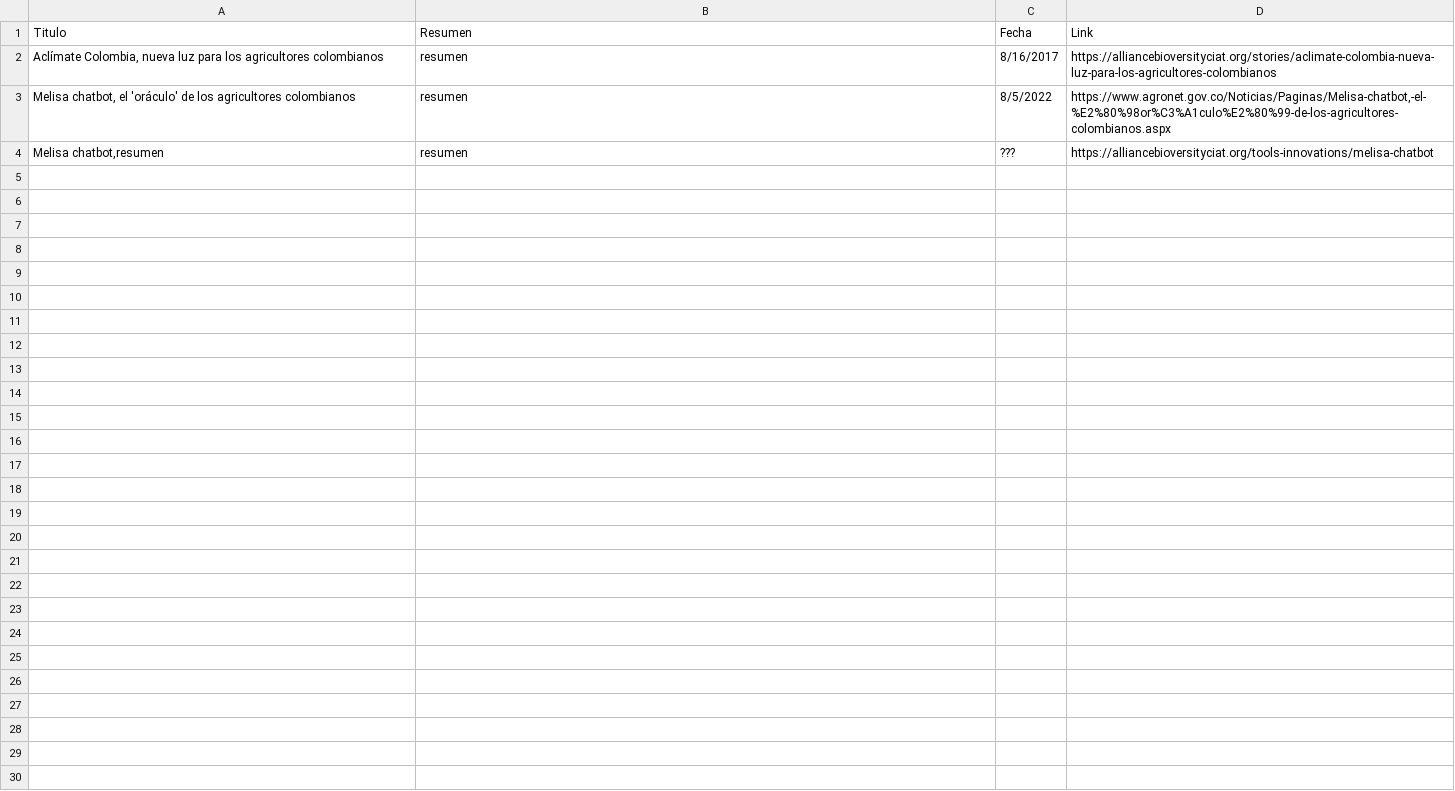
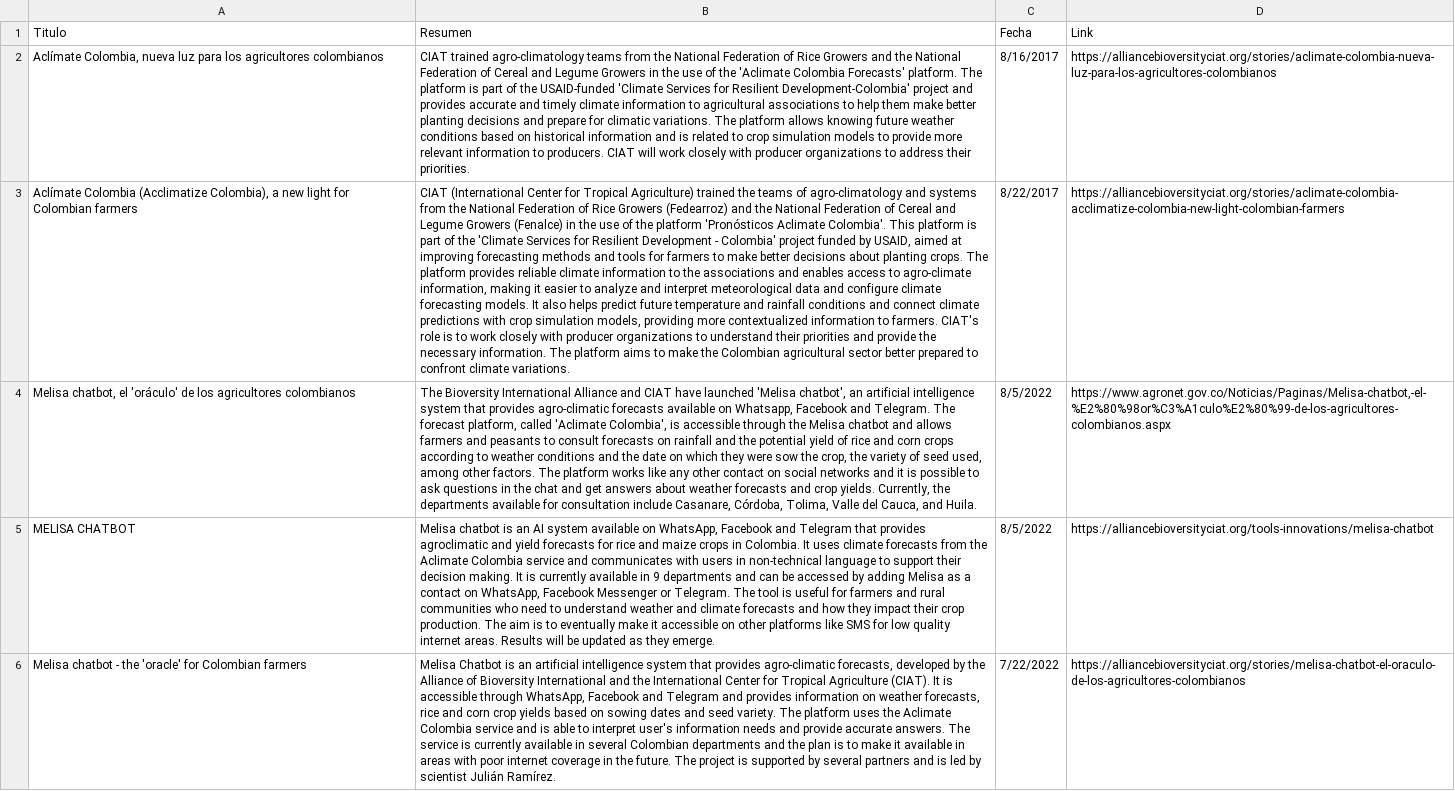
Before and after one commit to CIAT-DAPA/aclimate_site, a CSV file: data/news.csv, drawn as a sheet; removed rows and columns are numbered as before the commit, all else as after; the diff names each change by its address in the sheet, - before the commit and + after, or states it on an @@ line.

```diff
--- a/data/news.csv
+++ b/data/news.csv
-B2 (Resumen): resumen
+B2 (Resumen): CIAT trained agro-climatology teams from the National Federation of Rice Growers and the National Federation of Cereal and Legume Growers in the use of the 'Aclimate Colombia Forecasts' platform. The platform is part of the USAID-funded 'Climate Services for Resilient Development-Colombia' project and provides accurate and timely climate information to agricultural associations to help them make better planting decisions and prepare for climatic variations. The platform allows knowing future weather conditions based on historical information and is related to crop simulation models to provide more relevant information to producers. CIAT will work closely with producer organizations to address their priorities.
+row 3: Aclímate Colombia (Acclimatize Colombia), a new light for Colombian farmers | CIAT (International Center for Tropical Agriculture) trained the teams of agro-climatology and systems from the National Federation of Rice Growers (Fedearroz) and the National Federation of Cereal and Legume Growers (Fenalce) in the use of the platform 'Pronósticos Aclimate Colombia'. This platform is part of the 'Climate Services for Resilient Development - Colombia' project funded by USAID, aimed at improving forecasting methods and tools for farmers to make better decisions about planting crops. The platform provides reliable climate information to the associations and enables access to agro-climate information, making it easier to analyze and interpret meteorological data and configure climate forecasting models. It also helps predict future temperature and rainfall conditions and connect climate predictions with crop simulation models, providing more contextualized information to farmers. CIAT's role is to work closely with producer organizations to understand their priorities and provide the necessary information. The platform aims to make the Colombian agricultural sector better prepared to confront climate variations. | 8/22/2017 | https://alliancebioversityciat.org/stories/aclimate-colombia-acclimatize-colombia-new-light-colombian-farmers
-B4 (Resumen): resumen
+B4 (Resumen): The Bioversity International Alliance and CIAT have launched 'Melisa chatbot', an artificial intelligence system that provides agro-climatic forecasts available on Whatsapp, Facebook and Telegram. The forecast platform, called 'Aclimate Colombia', is accessible through the Melisa chatbot and allows farmers and peasants to consult forecasts on rainfall and the potential yield of rice and corn crops according to weather conditions and the date on which they were sow the crop, the variety of seed used, among other factors. The platform works like any other contact on social networks and it is possible to ask questions in the chat and get answers about weather forecasts and crop yields. Currently, the departments available for consultation include Casanare, Córdoba, Tolima, Valle del Cauca, and Huila.
-row 4: Melisa chatbot,resumen | resumen | ??? | https://alliancebioversityciat.org/tools-innovations/melisa-chatbot
+row 5: MELISA CHATBOT | Melisa chatbot is an AI system available on WhatsApp, Facebook and Telegram that provides agroclimatic and yield forecasts for rice and maize crops in Colombia. It uses climate forecasts from the Aclimate Colombia service and communicates with users in non-technical language to support their decision making. It is currently available in 9 departments and can be accessed by adding Melisa as a contact on WhatsApp, Facebook Messenger or Telegram. The tool is useful for farmers and rural communities who need to understand weather and climate forecasts and how they impact their crop production. The aim is to eventually make it accessible on other platforms like SMS for low quality internet areas. Results will be updated as they emerge. | 8/5/2022 | https://alliancebioversityciat.org/tools-innovations/melisa-chatbot
+row 6: Melisa chatbot - the 'oracle' for Colombian farmers | Melisa Chatbot is an artificial intelligence system that provides agro-climatic forecasts, developed by the Alliance of Bioversity International and the International Center for Tropical Agriculture (CIAT). It is accessible through WhatsApp, Facebook and Telegram and provides information on weather forecasts, rice and corn crop yields based on sowing dates and seed variety. The platform uses the Aclimate Colombia service and is able to interpret user's information needs and provide accurate answers. The service is currently available in several Colombian departments and the plan is to make it available in areas with poor internet coverage in the future. The project is supported by several partners and is led by scientist Julián Ramírez. | 7/22/2022 | https://alliancebioversityciat.org/stories/melisa-chatbot-el-oraculo-de-los-agricultores-colombianos
```
Also changed, not shown: 10 other files.
